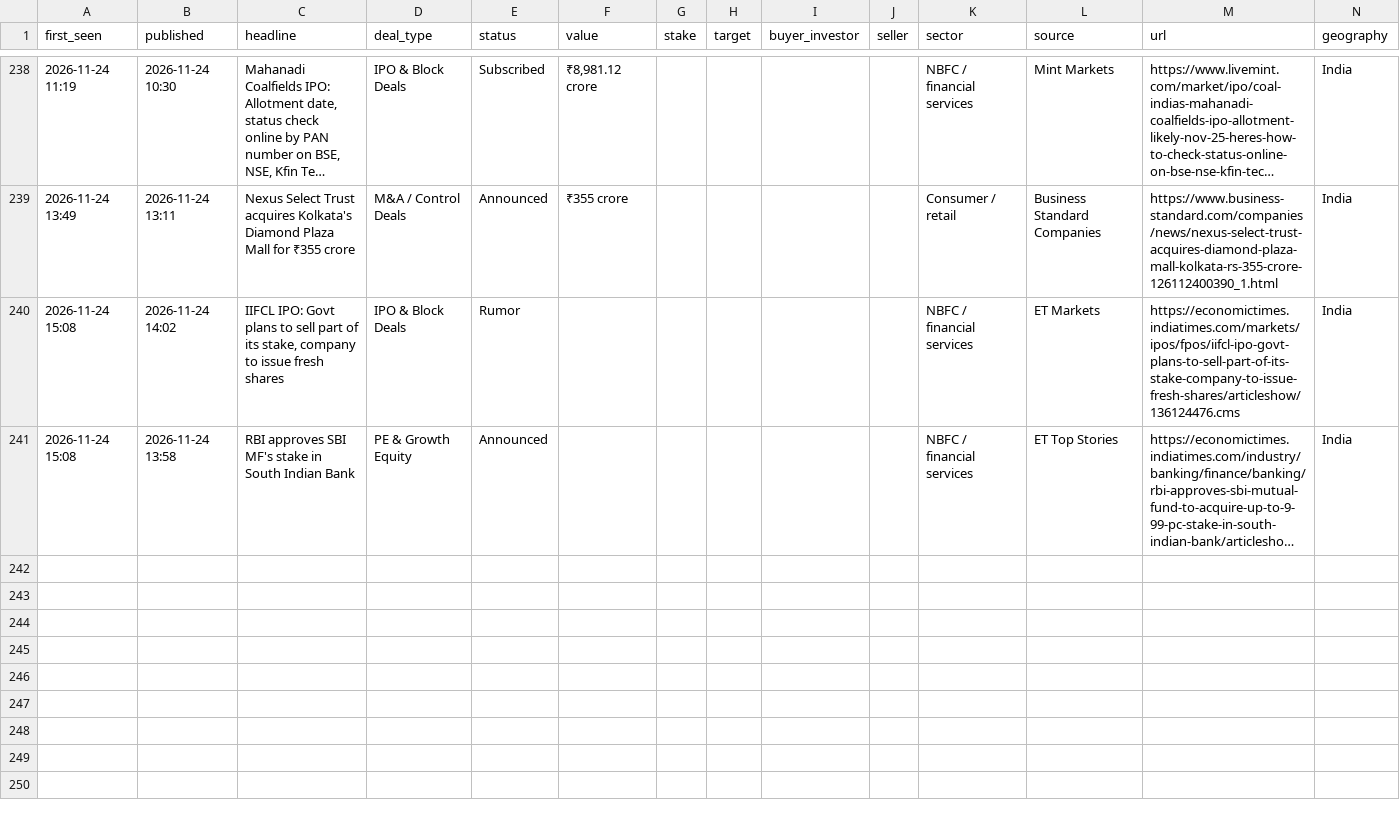
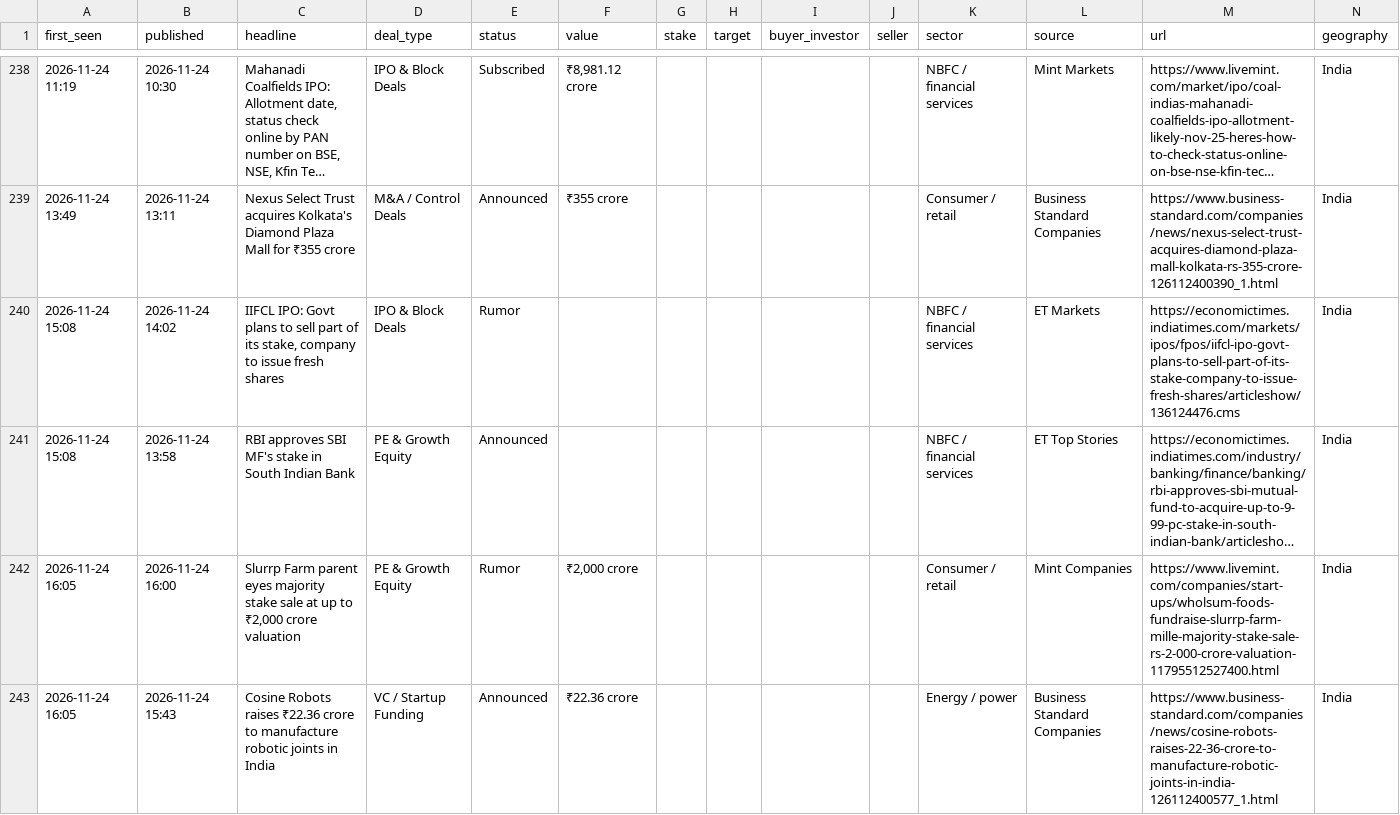
Before and after one commit to aarreev12342/morning-brief, a CSV file: data/deals.csv, drawn as a sheet; only a part is shown, gaps mark what is left out; long unchanged cells end in …; rows hold the shown columns only; the diff names each change by its address in the sheet, - before the commit and + after, or states it on an @@ line.

Commit message:
Update deal log

```diff
--- a/data/deals.csv
+++ b/data/deals.csv
+row 242: 2026-11-24 16:05 | 2026-11-24 16:00 | Slurrp Farm parent eyes majority stake sale at up to ₹2,000 crore valuation | PE & Growth Equity | Rumor | ₹2,000 crore |  |  |  |  | Consumer / retail | Mint Companies | https://www.livemint.com/companies/start-ups/wholsum-foods-fundraise-slurrp-farm-mille-majority-stake-sale-rs-2-000-crore-valuation-11795512527400.html | India
+row 243: 2026-11-24 16:05 | 2026-11-24 15:43 | Cosine Robots raises ₹22.36 crore to manufacture robotic joints in India | VC / Startup Funding | Announced | ₹22.36 crore |  |  |  |  | Energy / power | Business Standard Companies | https://www.business-standard.com/companies/news/cosine-robots-raises-22-36-crore-to-manufacture-robotic-joints-in-india-126112400577_1.html | India
```
Also changed, not shown: data/pitchbook_style_deals.csv.
